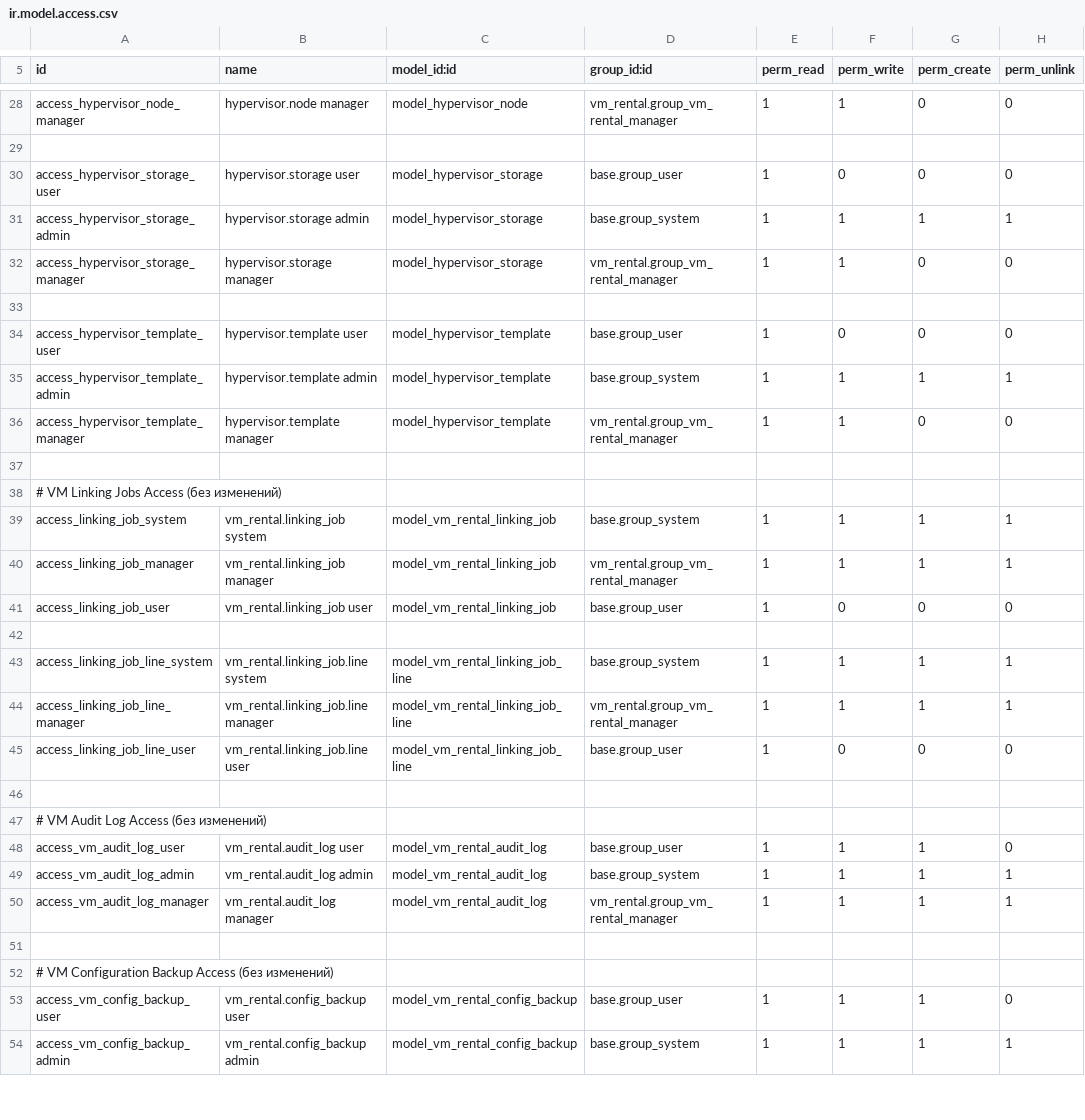
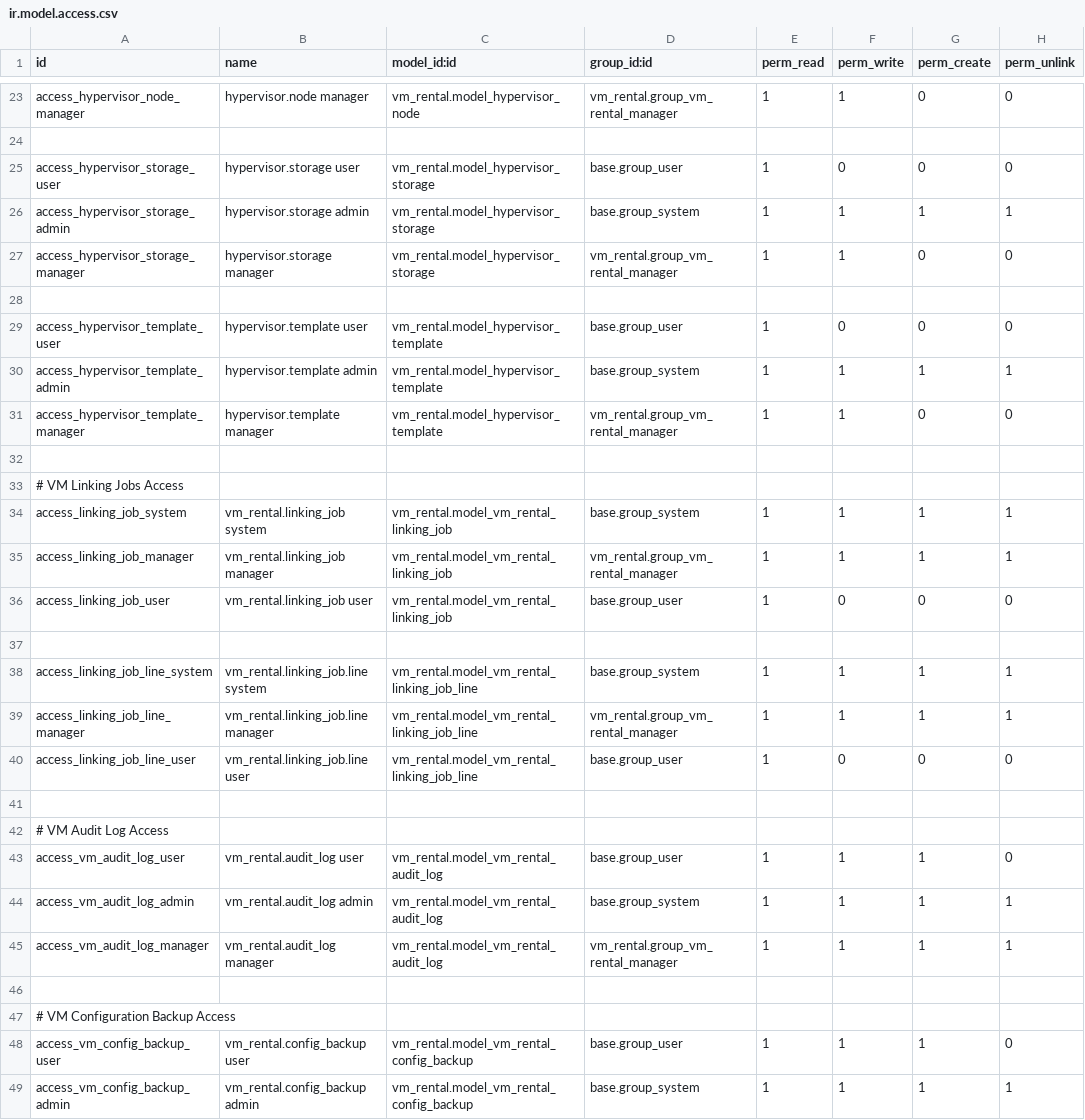
Before and after one commit to WhiteBoroda/vm_rental, a CSV file: security/ir.model.access.csv, drawn as a sheet; only a part is shown, gaps mark what is left out; addresses are those after the commit; the diff covers the shown part only; the diff names each change by its address in the sheet, - before the commit and + after, or states it on an @@ line.

```diff
--- a/security/ir.model.access.csv
+++ b/security/ir.model.access.csv
-C23 (model_id:id): model_hypervisor_node
+C23 (model_id:id): vm_rental.model_hypervisor_node
-C25:C27 (model_id:id): model_hypervisor_storage
+C25:C27 (model_id:id): vm_rental.model_hypervisor_storage
-C29:C31 (model_id:id): model_hypervisor_template
+C29:C31 (model_id:id): vm_rental.model_hypervisor_template
-A33 (id): # VM Linking Jobs Access (без изменений)
+A33 (id): # VM Linking Jobs Access
-C34:C36 (model_id:id): model_vm_rental_linking_job
+C34:C36 (model_id:id): vm_rental.model_vm_rental_linking_job
-C38:C40 (model_id:id): model_vm_rental_linking_job_line
+C38:C40 (model_id:id): vm_rental.model_vm_rental_linking_job_line
-A42 (id): # VM Audit Log Access (без изменений)
+A42 (id): # VM Audit Log Access
-C43:C45 (model_id:id): model_vm_rental_audit_log
+C43:C45 (model_id:id): vm_rental.model_vm_rental_audit_log
-A47 (id): # VM Configuration Backup Access (без изменений)
+A47 (id): # VM Configuration Backup Access
-C48:C49 (model_id:id): model_vm_rental_config_backup
+C48:C49 (model_id:id): vm_rental.model_vm_rental_config_backup
```
Also changed, not shown: 5 removed rows and 21 edited cells elsewhere in this file, 6 other files.
